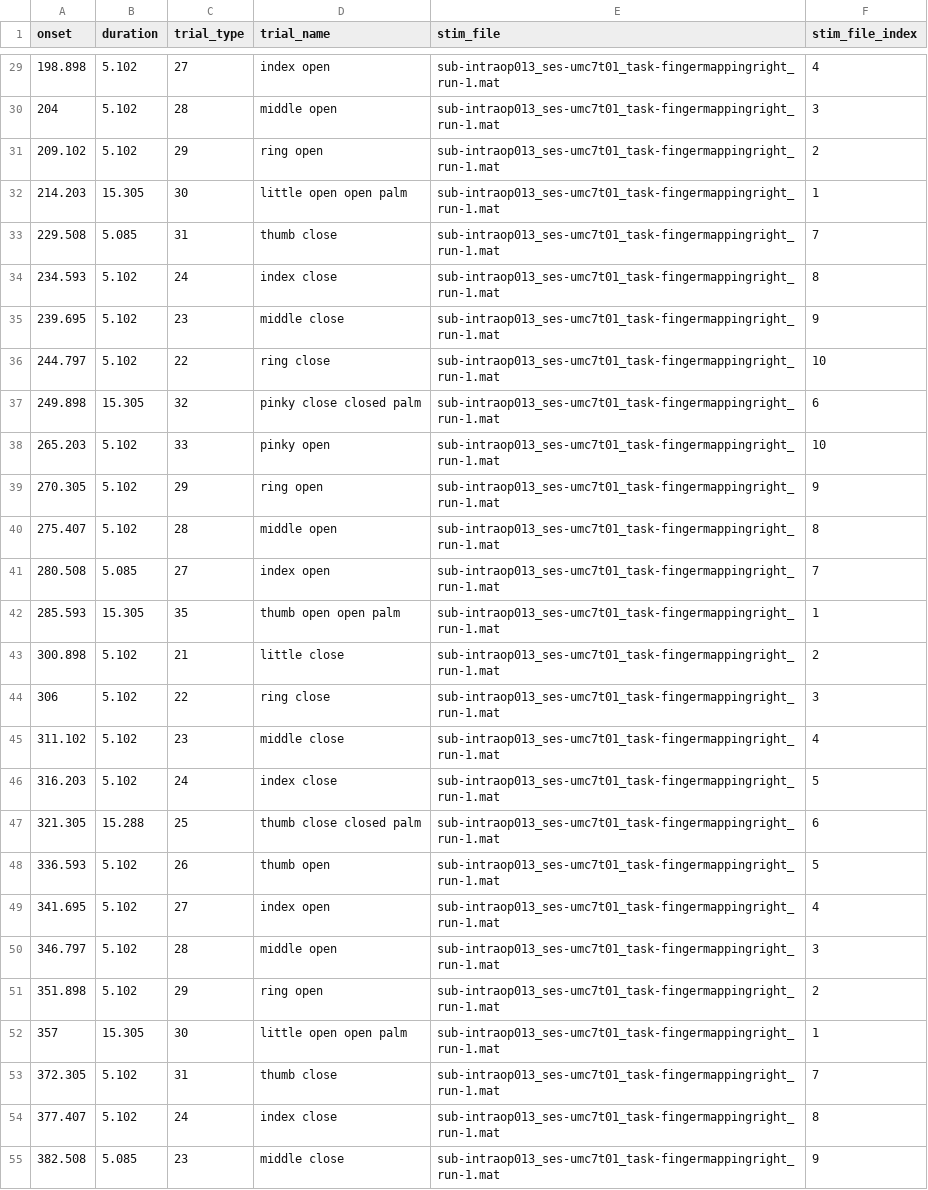
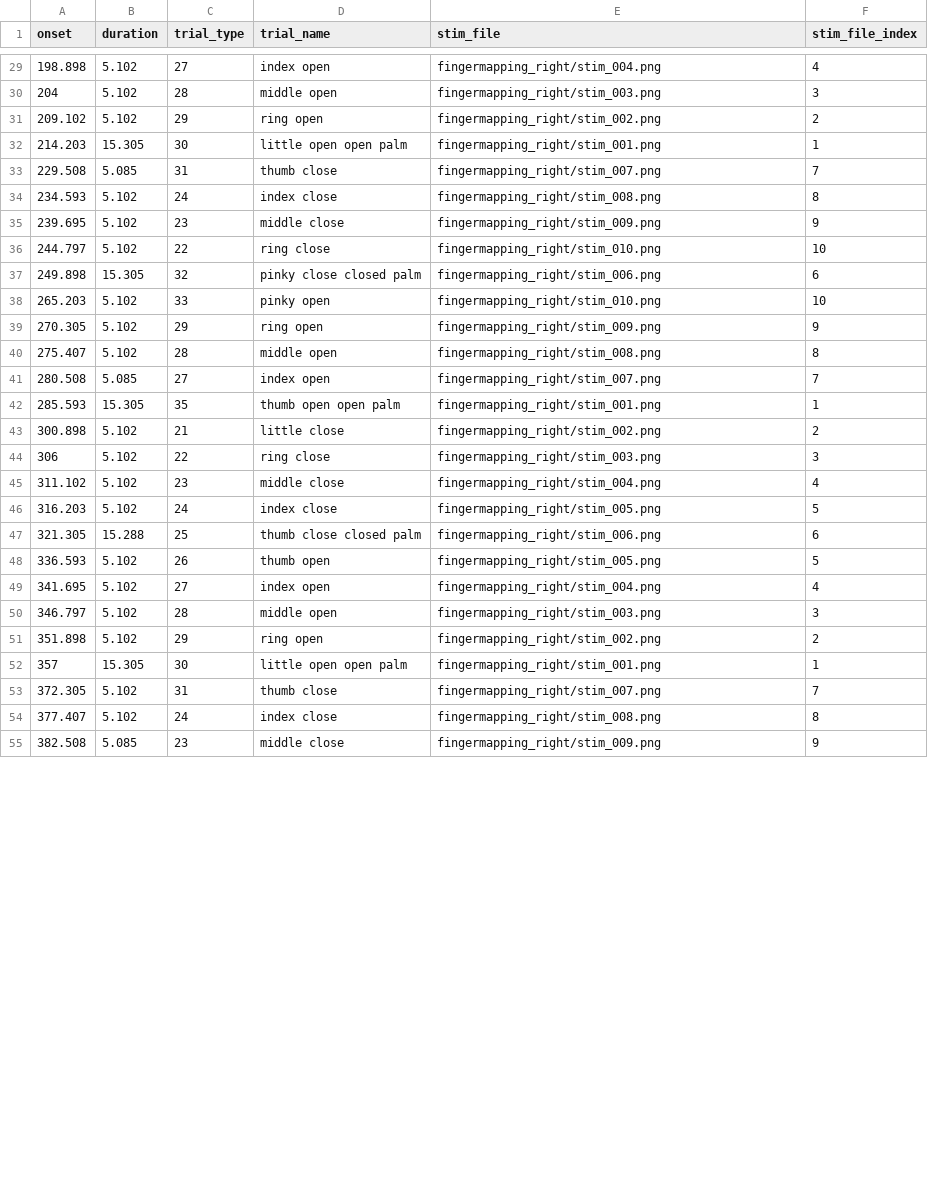
Before and after one commit to gpiantoni/tasks_in_OR, a TSV file: qttasks/images/template_task-fingermapping_right.tsv, drawn as a sheet; only a part is shown, gaps mark what is left out; the diff covers the shown part only.

```diff
--- a/qttasks/images/template_task-fingermapping_right.tsv
+++ b/qttasks/images/template_task-fingermapping_right.tsv
@@ -29,27 +29,27 @@ onset	duration	trial_type	trial_name	stim_file	stim_file_index
-198.898	5.102	27	index open	sub-intraop013_ses-umc7t01_task-fingermappingright_run-1.mat	4
-204	5.102	28	middle open	sub-intraop013_ses-umc7t01_task-fingermappingright_run-1.mat	3
-209.102	5.102	29	ring open	sub-intraop013_ses-umc7t01_task-fingermappingright_run-1.mat	2
-214.203	15.305	30	little open open palm	sub-intraop013_ses-umc7t01_task-fingermappingright_run-1.mat	1
-229.508	5.085	31	thumb close	sub-intraop013_ses-umc7t01_task-fingermappingright_run-1.mat	7
-234.593	5.102	24	index close	sub-intraop013_ses-umc7t01_task-fingermappingright_run-1.mat	8
-239.695	5.102	23	middle close	sub-intraop013_ses-umc7t01_task-fingermappingright_run-1.mat	9
-244.797	5.102	22	ring close	sub-intraop013_ses-umc7t01_task-fingermappingright_run-1.mat	10
-249.898	15.305	32	pinky close closed palm	sub-intraop013_ses-umc7t01_task-fingermappingright_run-1.mat	6
-265.203	5.102	33	pinky open	sub-intraop013_ses-umc7t01_task-fingermappingright_run-1.mat	10
-270.305	5.102	29	ring open	sub-intraop013_ses-umc7t01_task-fingermappingright_run-1.mat	9
-275.407	5.102	28	middle open	sub-intraop013_ses-umc7t01_task-fingermappingright_run-1.mat	8
-280.508	5.085	27	index open	sub-intraop013_ses-umc7t01_task-fingermappingright_run-1.mat	7
-285.593	15.305	35	thumb open open palm	sub-intraop013_ses-umc7t01_task-fingermappingright_run-1.mat	1
-300.898	5.102	21	little close	sub-intraop013_ses-umc7t01_task-fingermappingright_run-1.mat	2
-306	5.102	22	ring close	sub-intraop013_ses-umc7t01_task-fingermappingright_run-1.mat	3
-311.102	5.102	23	middle close	sub-intraop013_ses-umc7t01_task-fingermappingright_run-1.mat	4
-316.203	5.102	24	index close	sub-intraop013_ses-umc7t01_task-fingermappingright_run-1.mat	5
-321.305	15.288	25	thumb close closed palm	sub-intraop013_ses-umc7t01_task-fingermappingright_run-1.mat	6
-336.593	5.102	26	thumb open	sub-intraop013_ses-umc7t01_task-fingermappingright_run-1.mat	5
-341.695	5.102	27	index open	sub-intraop013_ses-umc7t01_task-fingermappingright_run-1.mat	4
-346.797	5.102	28	middle open	sub-intraop013_ses-umc7t01_task-fingermappingright_run-1.mat	3
-351.898	5.102	29	ring open	sub-intraop013_ses-umc7t01_task-fingermappingright_run-1.mat	2
-357	15.305	30	little open open palm	sub-intraop013_ses-umc7t01_task-fingermappingright_run-1.mat	1
-372.305	5.102	31	thumb close	sub-intraop013_ses-umc7t01_task-fingermappingright_run-1.mat	7
-377.407	5.102	24	index close	sub-intraop013_ses-umc7t01_task-fingermappingright_run-1.mat	8
-382.508	5.085	23	middle close	sub-intraop013_ses-umc7t01_task-fingermappingright_run-1.mat	9
+198.898	5.102	27	index open	fingermapping_right/stim_004.png	4
+204	5.102	28	middle open	fingermapping_right/stim_003.png	3
+209.102	5.102	29	ring open	fingermapping_right/stim_002.png	2
+214.203	15.305	30	little open open palm	fingermapping_right/stim_001.png	1
+229.508	5.085	31	thumb close	fingermapping_right/stim_007.png	7
+234.593	5.102	24	index close	fingermapping_right/stim_008.png	8
+239.695	5.102	23	middle close	fingermapping_right/stim_009.png	9
+244.797	5.102	22	ring close	fingermapping_right/stim_010.png	10
+249.898	15.305	32	pinky close closed palm	fingermapping_right/stim_006.png	6
+265.203	5.102	33	pinky open	fingermapping_right/stim_010.png	10
+270.305	5.102	29	ring open	fingermapping_right/stim_009.png	9
+275.407	5.102	28	middle open	fingermapping_right/stim_008.png	8
+280.508	5.085	27	index open	fingermapping_right/stim_007.png	7
+285.593	15.305	35	thumb open open palm	fingermapping_right/stim_001.png	1
+300.898	5.102	21	little close	fingermapping_right/stim_002.png	2
+306	5.102	22	ring close	fingermapping_right/stim_003.png	3
+311.102	5.102	23	middle close	fingermapping_right/stim_004.png	4
+316.203	5.102	24	index close	fingermapping_right/stim_005.png	5
+321.305	15.288	25	thumb close closed palm	fingermapping_right/stim_006.png	6
+336.593	5.102	26	thumb open	fingermapping_right/stim_005.png	5
+341.695	5.102	27	index open	fingermapping_right/stim_004.png	4
+346.797	5.102	28	middle open	fingermapping_right/stim_003.png	3
+351.898	5.102	29	ring open	fingermapping_right/stim_002.png	2
+357	15.305	30	little open open palm	fingermapping_right/stim_001.png	1
+372.305	5.102	31	thumb close	fingermapping_right/stim_007.png	7
+377.407	5.102	24	index close	fingermapping_right/stim_008.png	8
+382.508	5.085	23	middle close	fingermapping_right/stim_009.png	9
```
Also changed, not shown: 54 edited cells elsewhere in this file, qttasks/images/template_task-prf.tsv, qttasks/images/template_task-prf_random.tsv, 1 other file.
